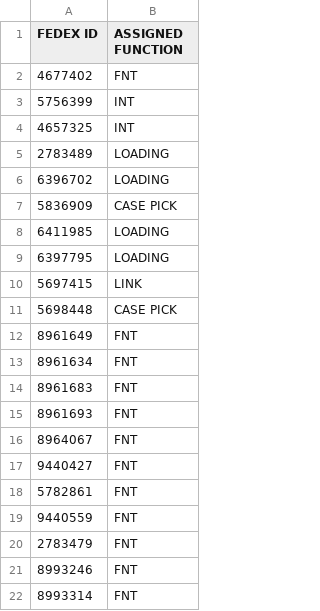
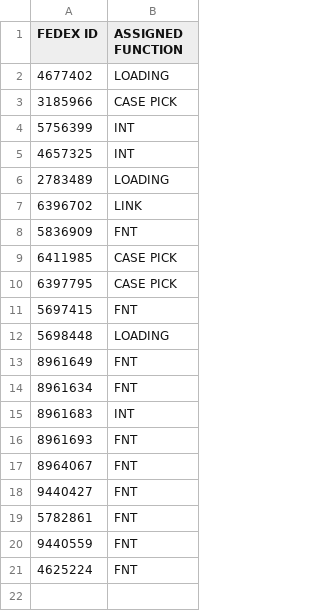
Before and after one commit to FSCFERRERO/ferrero-roster, a CSV file: roster.csv, drawn as a sheet.

Commit message:
Update roster.csv

```diff
--- a/roster.csv
+++ b/roster.csv
@@ -1,3 +1,4 @@
 FEDEX ID ,ASSIGNED FUNCTION
-4677402	,FNT
+4677402	,LOADING
+3185966	,CASE PICK
 5756399	,INT
@@ -5,11 +6,11 @@ FEDEX ID ,ASSIGNED FUNCTION
 2783489	,LOADING
-6396702	,LOADING
-5836909	,CASE PICK
-6411985	,LOADING
-6397795	,LOADING
-5697415	,LINK
-5698448	,CASE PICK
+6396702	,LINK
+5836909	,FNT
+6411985	,CASE PICK
+6397795	,CASE PICK
+5697415	,FNT
+5698448	,LOADING
 8961649	,FNT
 8961634	,FNT
-8961683	,FNT
+8961683	,INT
 8961693	,FNT
@@ -19,4 +20,2 @@ FEDEX ID ,ASSIGNED FUNCTION
 9440559	,FNT
-2783479	,FNT
-8993246	,FNT
-8993314	,FNT
+4625224	,FNT
```
